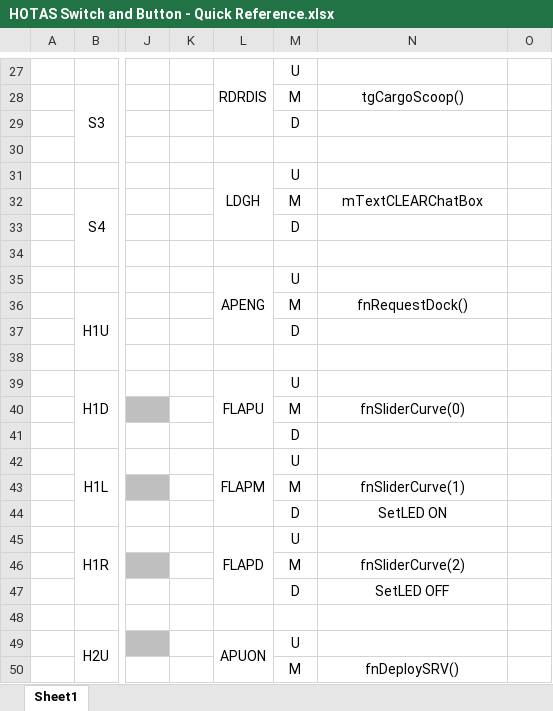
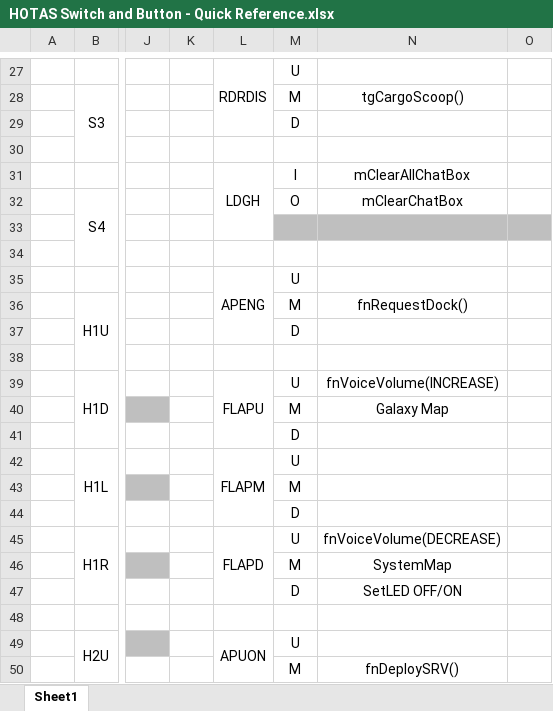
Before and after one commit to ClickerNZ/ED_TargetScript-420, an Excel workbook: Maps/HOTAS Switch and Button - Quick Reference.xlsx, sheet Sheet1, drawn as a sheet; only a part is shown, gaps mark what is left out; values as stored, in another font and other column widths than the file's, no borders; the diff names each change by its address in the sheet, - before the commit and + after, or states it on an @@ line.

Commit message:
Update HOTAS Switch and Button - Quick Reference.xlsx
Updated for LDGH and FLAPS switch usage

```diff
--- a/Maps/HOTAS Switch and Button - Quick Reference.xlsx (sheet Sheet1)
+++ b/Maps/HOTAS Switch and Button - Quick Reference.xlsx (sheet Sheet1)
-M31: U
+M31: I
-N31: (empty)
+N31: mClearAllChatBox
-M32: M
+M32: O
-N32: mTextCLEARChatBox
+N32: mClearChatBox
-M33: D
+M33: (empty)
-M33:O33 fill: none
+M33:O33 fill: #BFBFBF
-N39: (empty)
+N39: fnVoiceVolume(INCREASE)
-N40: fnSliderCurve(0)
+N40: Galaxy Map
-N43: fnSliderCurve(1)
+N43: (empty)
-N44: SetLED ON
+N44: (empty)
-N45: (empty)
+N45: fnVoiceVolume(DECREASE)
-N46: fnSliderCurve(2)
+N46: SystemMap
-N47: SetLED OFF
+N47: SetLED OFF/ON
```
